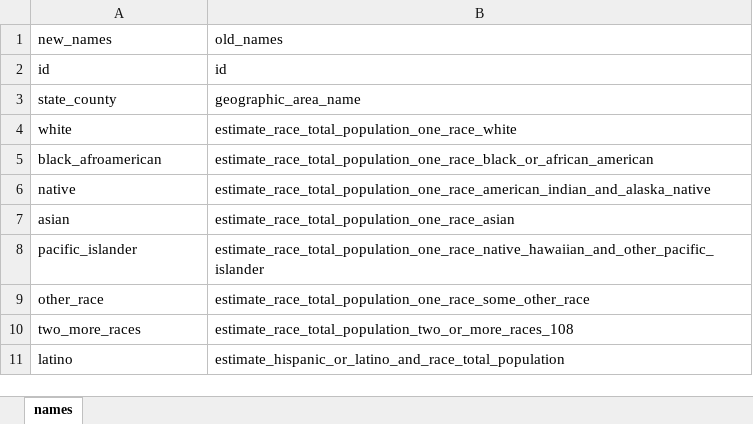
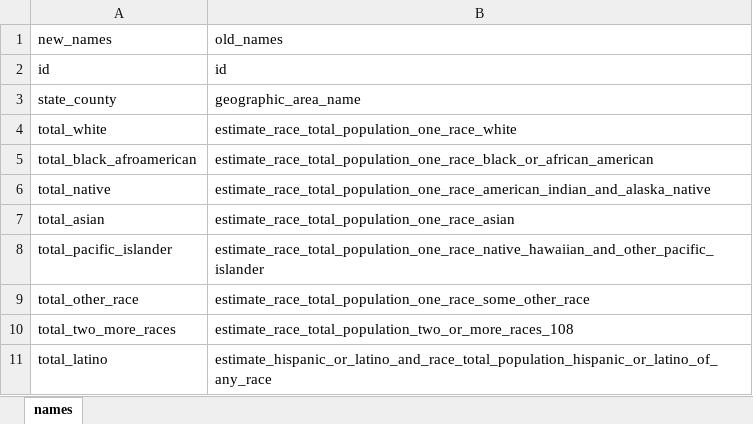
Before and after one commit to c1au6i0/covid19census, an Excel workbook: data-raw/it_us/us/american_comunity_survey_2018/race/to_select_race.xlsx, sheet names, drawn as a sheet; values as stored, in another font and other column widths than the file's, no borders; removed rows and columns are numbered as before the commit, all else as after; the diff names each change by its address in the sheet, - before the commit and + after, or states it on an @@ line.

Commit message:
fixed latinos

```diff
--- a/data-raw/it_us/us/american_comunity_survey_2018/race/to_select_race.xlsx (sheet names)
+++ b/data-raw/it_us/us/american_comunity_survey_2018/race/to_select_race.xlsx (sheet names)
-A4: white
+A4: total_white
-A5: black_afroamerican
+A5: total_black_afroamerican
-A6: native
+A6: total_native
-A7: asian
+A7: total_asian
-A8: pacific_islander
+A8: total_pacific_islander
-A9: other_race
+A9: total_other_race
-A10: two_more_races
+A10: total_two_more_races
-row 11: latino | estimate_hispanic_or_latino_and_race_total_population
+row 11: total_latino | estimate_hispanic_or_latino_and_race_total_population_hispanic_or_latino_of_any_race
```
Also changed, not shown: 2 other files.
